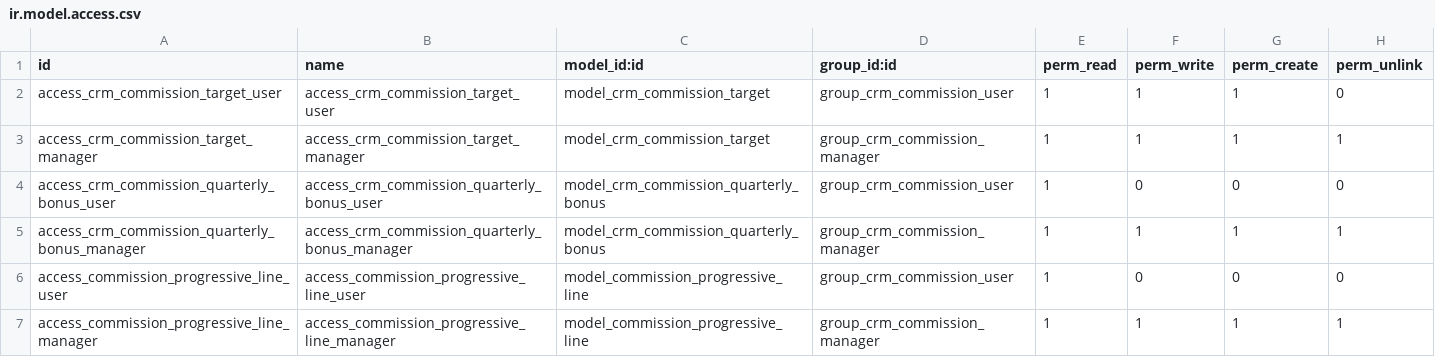
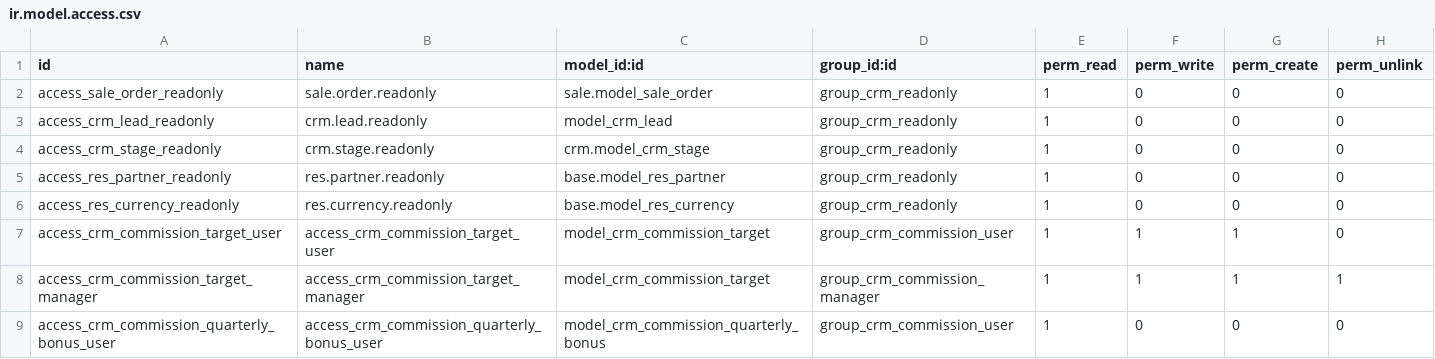
Before and after one commit to MadooIT-Solutions/crm-iomr, a CSV file: crm_commissions/security/ir.model.access.csv, drawn as a sheet; only a part is shown; the shorter side is filled out with more unchanged rows; the diff names each change by its address in the sheet, - before the commit and + after, or states it on an @@ line.

```diff
--- a/crm_commissions/security/ir.model.access.csv
+++ b/crm_commissions/security/ir.model.access.csv
+row 2: access_sale_order_readonly | sale.order.readonly | sale.model_sale_order | group_crm_readonly | 1 | 0 | 0 | 0
+row 3: access_crm_lead_readonly | crm.lead.readonly | model_crm_lead | group_crm_readonly | 1 | 0 | 0 | 0
+row 4: access_crm_stage_readonly | crm.stage.readonly | crm.model_crm_stage | group_crm_readonly | 1 | 0 | 0 | 0
+row 5: access_res_partner_readonly | res.partner.readonly | base.model_res_partner | group_crm_readonly | 1 | 0 | 0 | 0
+row 6: access_res_currency_readonly | res.currency.readonly | base.model_res_currency | group_crm_readonly | 1 | 0 | 0 | 0
```
Also changed, not shown: 5 other files.
